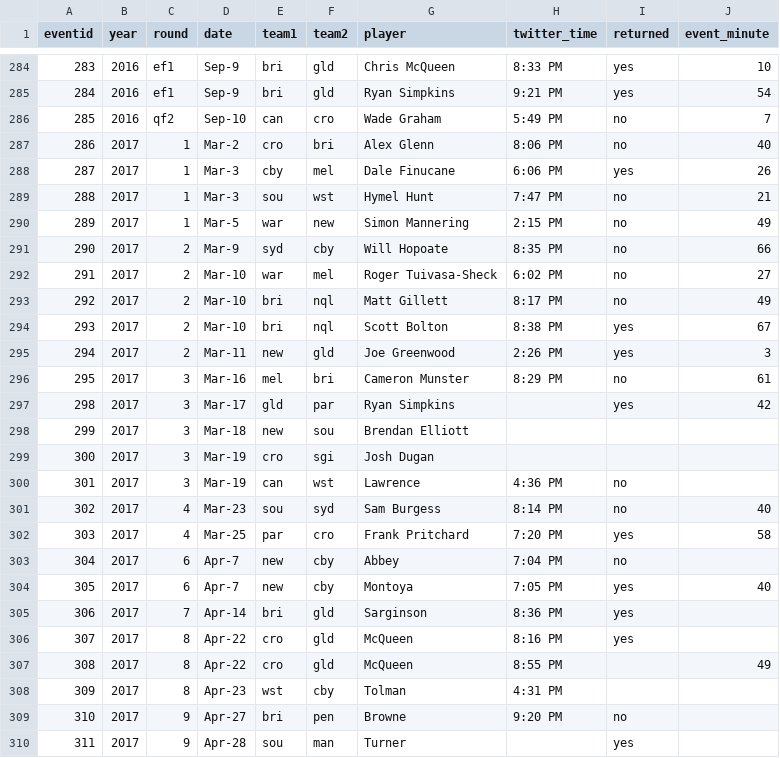
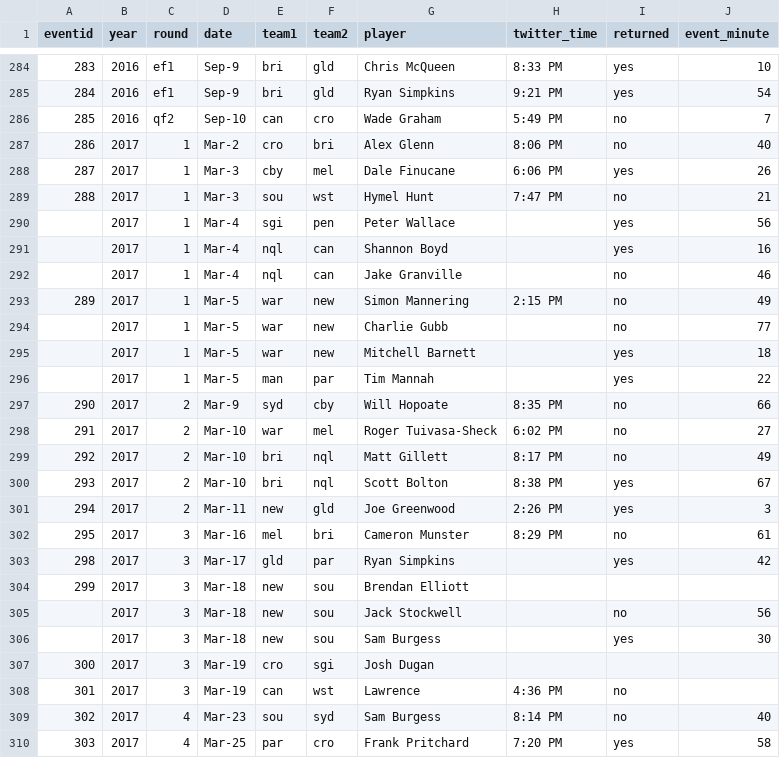
Before and after one commit to thelatemail/nrl_concussion, a CSV file: nrl_conc_main.csv, drawn as a sheet; only a part is shown, gaps mark what is left out; the shorter side is filled out with more unchanged rows.

Commit message:
Update nrl_conc_main.csv

```diff
--- a/nrl_conc_main.csv
+++ b/nrl_conc_main.csv
@@ -289,3 +289,9 @@ eventid,year,round,date,team1,team2,player,twitter_time,returned,event_minute
 288,2017,1,Mar-3,sou,wst,Hymel Hunt,7:47 PM,no,21
+,2017,1,Mar-4,sgi,pen,Peter Wallace,,yes,56
+,2017,1,Mar-4,nql,can,Shannon Boyd,,yes,16
+,2017,1,Mar-4,nql,can,Jake Granville,,no,46
 289,2017,1,Mar-5,war,new,Simon Mannering,2:15 PM,no,49
+,2017,1,Mar-5,war,new,Charlie Gubb,,no,77
+,2017,1,Mar-5,war,new,Mitchell Barnett,,yes,18
+,2017,1,Mar-5,man,par,Tim Mannah,,yes,22
 290,2017,2,Mar-9,syd,cby,Will Hopoate,8:35 PM,no,66
@@ -298,2 +304,4 @@ eventid,year,round,date,team1,team2,player,twitter_time,returned,event_minute
 299,2017,3,Mar-18,new,sou,Brendan Elliott,,,
+,2017,3,Mar-18,new,sou,Jack Stockwell,,no,56
+,2017,3,Mar-18,new,sou,Sam Burgess,,yes,30
 300,2017,3,Mar-19,cro,sgi,Josh Dugan,,,
```
